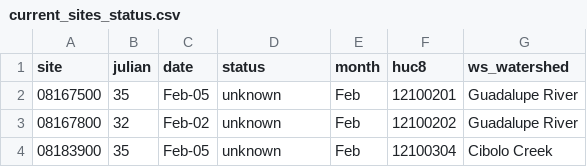
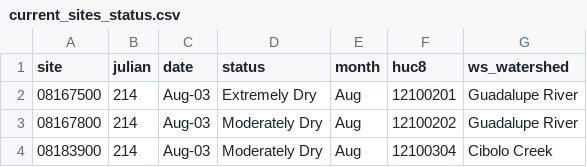
Before and after one commit to BoerneIoW/Boerne-Dashboard, a CSV file: boerne-water-supply/data/streamflow/current_sites_status.csv, drawn as a sheet.

```diff
--- a/boerne-water-supply/data/streamflow/current_sites_status.csv
+++ b/boerne-water-supply/data/streamflow/current_sites_status.csv
@@ -1,4 +1,4 @@
 "site","julian","date","status","month","huc8","ws_watershed"
-"08167500",35,"Feb-05","unknown","Feb","12100201","Guadalupe River"
-"08167800",32,"Feb-02","unknown","Feb","12100202","Guadalupe River"
-"08183900",35,"Feb-05","unknown","Feb","12100304","Cibolo Creek"
+"08167500",214,"Aug-03","Extremely Dry","Aug","12100201","Guadalupe River"
+"08167800",214,"Aug-03","Moderately Dry","Aug","12100202","Guadalupe River"
+"08183900",214,"Aug-03","Moderately Dry","Aug","12100304","Cibolo Creek"
```
Also changed, not shown: 3 other files.
